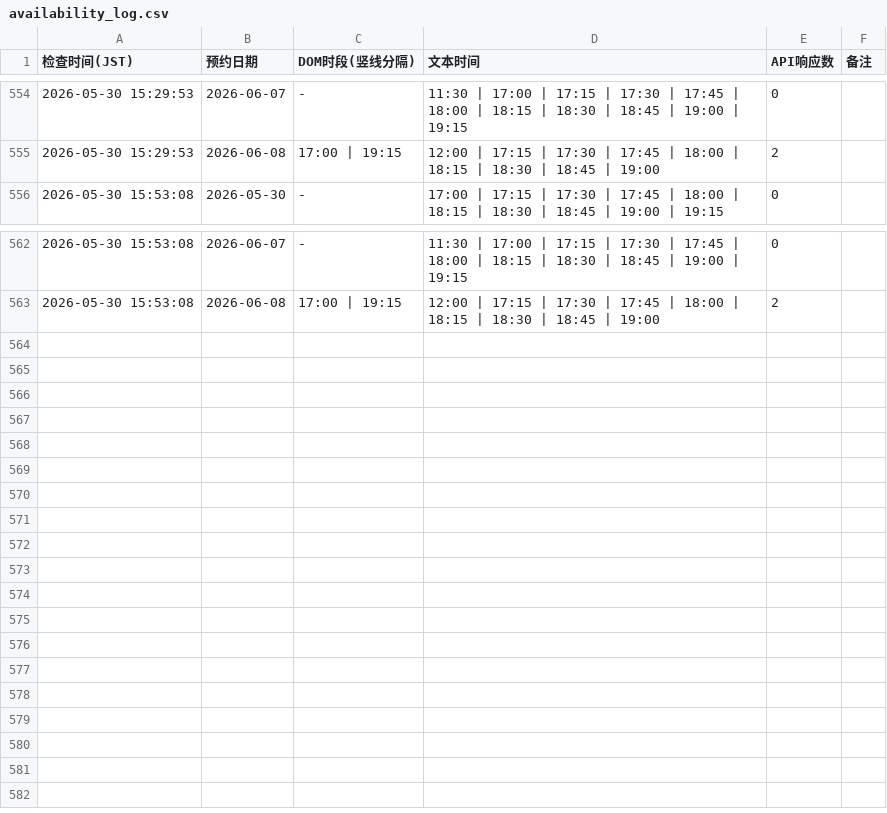
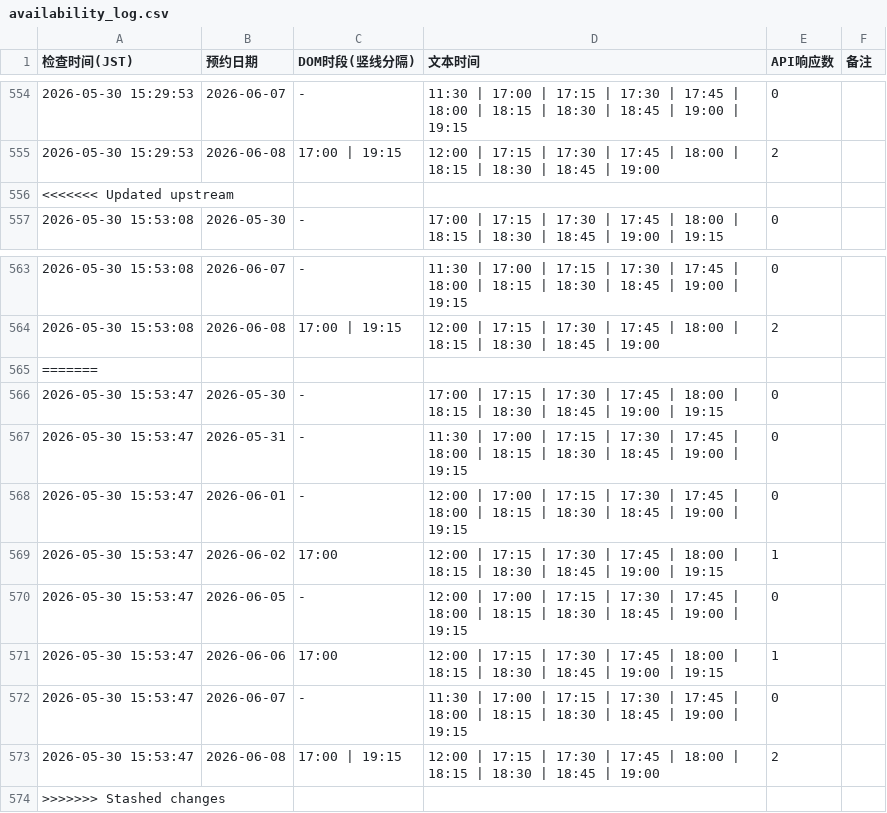
Before and after one commit to royyiyangliu/tablecheck-shimidu-monitor, a CSV file: availability_log.csv, drawn as a sheet; only a part is shown, gaps mark what is left out.

```diff
--- a/availability_log.csv
+++ b/availability_log.csv
@@ -555,2 +555,3 @@
 2026-05-30 15:29:53,2026-06-08,17:00 | 19:15,12:00 | 17:15 | 17:30 | 17:45 | 18:00 | 18:15 | 18:30 | 18:45 | 19:00,2
+<<<<<<< Updated upstream
 2026-05-30 15:53:08,2026-05-30,-,17:00 | 17:15 | 17:30 | 17:45 | 18:00 | 18:15 | 18:30 | 18:45 | 19:00 | 19:15,0
@@ -563 +564,11 @@
 2026-05-30 15:53:08,2026-06-08,17:00 | 19:15,12:00 | 17:15 | 17:30 | 17:45 | 18:00 | 18:15 | 18:30 | 18:45 | 19:00,2
+=======
+2026-05-30 15:53:47,2026-05-30,-,17:00 | 17:15 | 17:30 | 17:45 | 18:00 | 18:15 | 18:30 | 18:45 | 19:00 | 19:15,0
+2026-05-30 15:53:47,2026-05-31,-,11:30 | 17:00 | 17:15 | 17:30 | 17:45 | 18:00 | 18:15 | 18:30 | 18:45 | 19:00 | 19:15,0
+2026-05-30 15:53:47,2026-06-01,-,12:00 | 17:00 | 17:15 | 17:30 | 17:45 | 18:00 | 18:15 | 18:30 | 18:45 | 19:00 | 19:15,0
+2026-05-30 15:53:47,2026-06-02,17:00,12:00 | 17:15 | 17:30 | 17:45 | 18:00 | 18:15 | 18:30 | 18:45 | 19:00 | 19:15,1
+2026-05-30 15:53:47,2026-06-05,-,12:00 | 17:00 | 17:15 | 17:30 | 17:45 | 18:00 | 18:15 | 18:30 | 18:45 | 19:00 | 19:15,0
+2026-05-30 15:53:47,2026-06-06,17:00,12:00 | 17:15 | 17:30 | 17:45 | 18:00 | 18:15 | 18:30 | 18:45 | 19:00 | 19:15,1
+2026-05-30 15:53:47,2026-06-07,-,11:30 | 17:00 | 17:15 | 17:30 | 17:45 | 18:00 | 18:15 | 18:30 | 18:45 | 19:00 | 19:15,0
+2026-05-30 15:53:47,2026-06-08,17:00 | 19:15,12:00 | 17:15 | 17:30 | 17:45 | 18:00 | 18:15 | 18:30 | 18:45 | 19:00,2
+>>>>>>> Stashed changes
```
Also changed, not shown: 3 other files.
